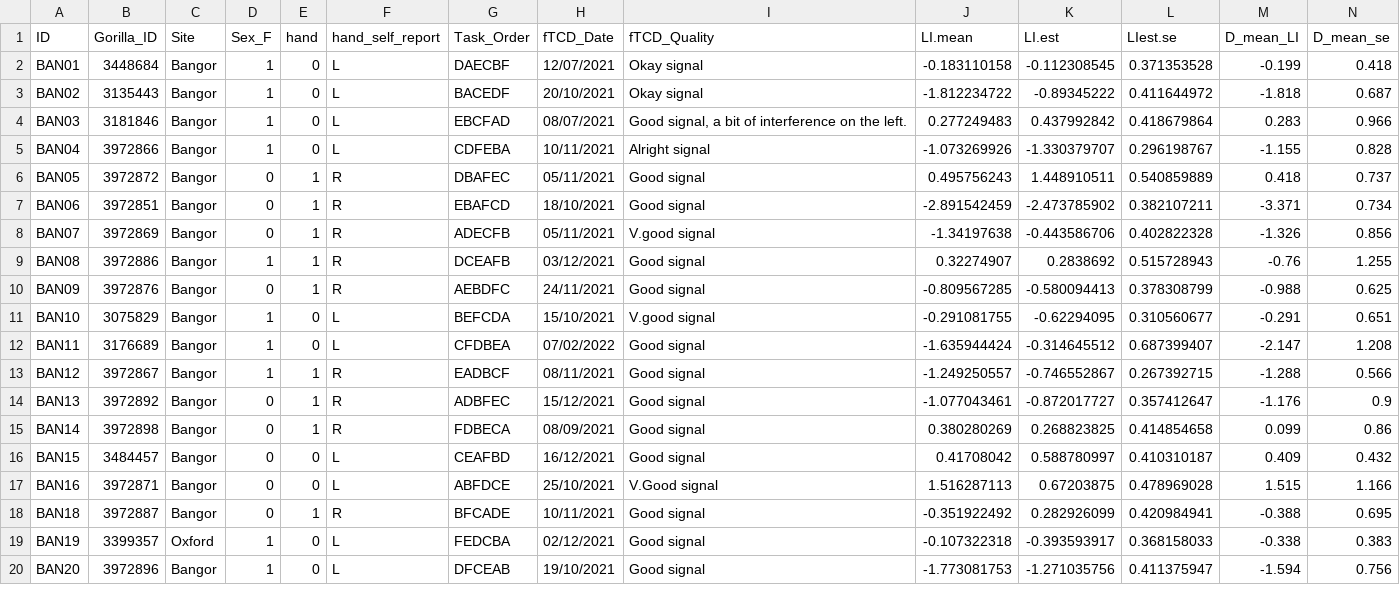
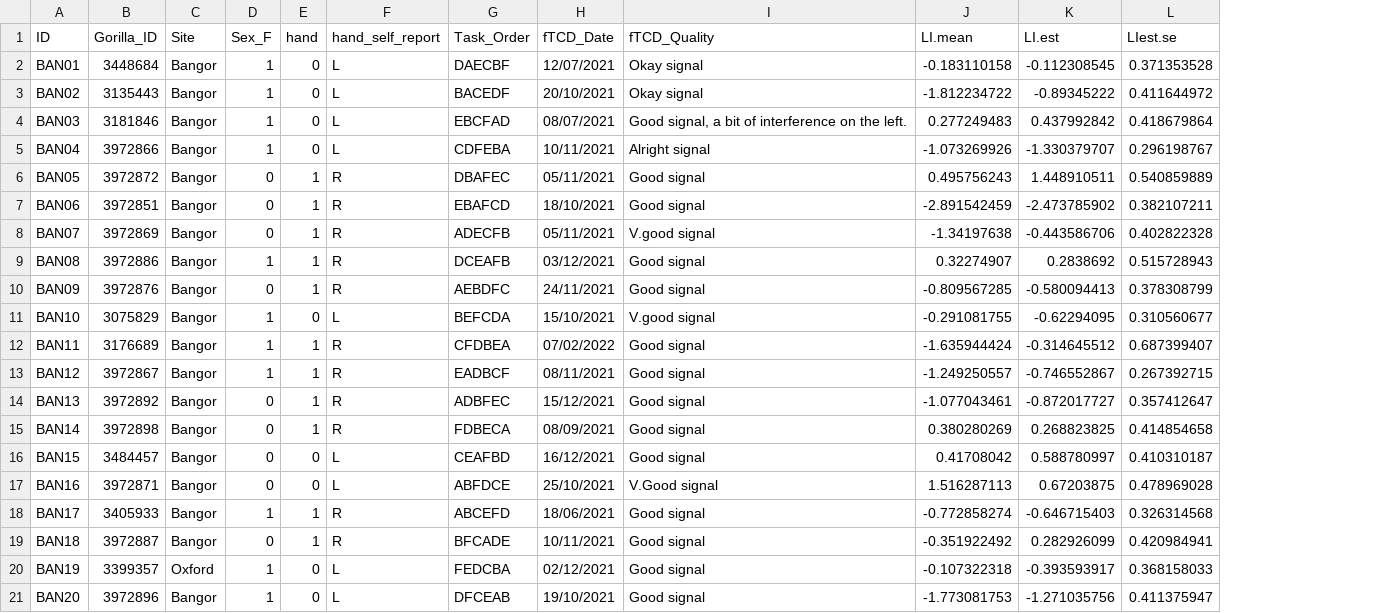
Before and after one commit to oscci/FMRI_FTCD_2023, a CSV file: maria_2024/GAM_Summary_WC.csv, drawn as a sheet; only a part is shown; removed rows and columns are numbered as before the commit, all else as after; rows hold the shown columns only; the diff names each change by its address in the sheet, - before the commit and + after, or states it on an @@ line.

```diff
--- a/maria_2024/GAM_Summary_WC.csv
+++ b/maria_2024/GAM_Summary_WC.csv
-column M (D_mean_LI), rows 2-20: -0.199 | -1.818 | 0.283 | -1.155 | 0.418 | -3.371 | -1.326 | -0.76 | -0.988 | -0.291 | -2.147 | -1.288 | -1.176 | 0.099 | 0.409 | 1.515 | -0.388 | -0.338 | -1.594
-column N (D_mean_se), rows 2-20: 0.418 | 0.687 | 0.966 | 0.828 | 0.737 | 0.734 | 0.856 | 1.255 | 0.625 | 0.651 | 1.208 | 0.566 | 0.9 | 0.86 | 0.432 | 1.166 | 0.695 | 0.383 | 0.756
-E12 (hand): 0
+E12 (hand): 1
-F12 (hand_self_report): L
+F12 (hand_self_report): R
+row 18: BAN17 | 3405933 | Bangor | 1 | 1 | R | ABCEFD | 18/06/2021 | Good signal | -0.772858274 | -0.646715403 | 0.326314568
```
Also changed, not shown: maria_2024/GAM_Summary_PD.csv, maria_2024/GAM_Summary_SC.csv, 6 other files.
